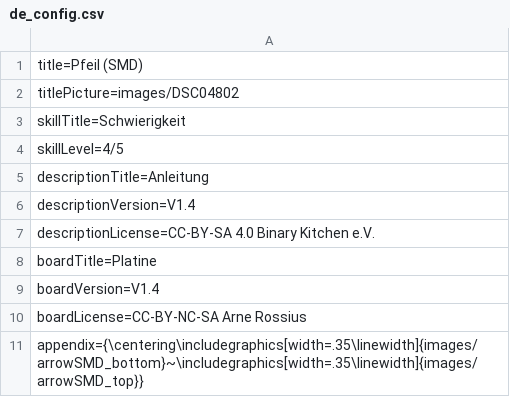
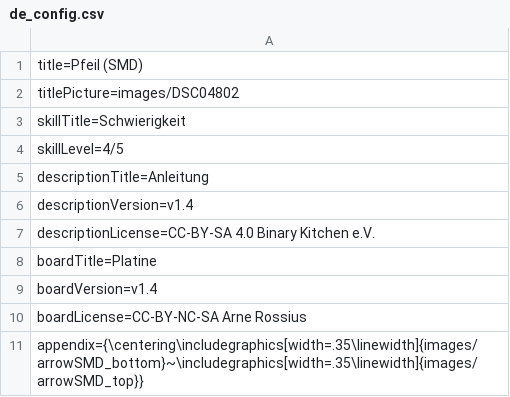
Before and after one commit to Binary-Kitchen/SolderingTutorial, a CSV file: ArrowSMD/manual/configuration/de_config.csv, drawn as a sheet.

```diff
--- a/ArrowSMD/manual/configuration/de_config.csv
+++ b/ArrowSMD/manual/configuration/de_config.csv
@@ -5,6 +5,6 @@ skillLevel=4/5
 descriptionTitle=Anleitung
-descriptionVersion=V1.4
+descriptionVersion=v1.4
 descriptionLicense=CC-BY-SA 4.0 Binary Kitchen e.V.
 boardTitle=Platine
-boardVersion=V1.4
+boardVersion=v1.4
 boardLicense=CC-BY-NC-SA Arne Rossius
```
Also changed, not shown: DiceDIP/manual/configuration/de_config.csv, DiceDIP/manual/configuration/de_parts.csv, 28 other files.
